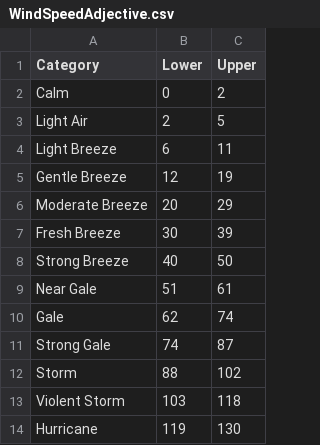
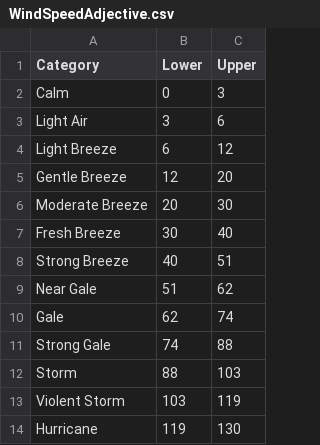
Before and after one commit to lyridwan/D2T_Apps, a CSV file: Corpus/WindSpeedAdjective.csv, drawn as a sheet.

```diff
--- a/Corpus/WindSpeedAdjective.csv
+++ b/Corpus/WindSpeedAdjective.csv
@@ -1,14 +1,14 @@
 Category,Lower,Upper
-Calm,0,2
-Light Air,2,5
-Light Breeze,6,11
-Gentle Breeze,12,19
-Moderate Breeze,20,29
-Fresh Breeze,30,39
-Strong Breeze,40,50
-Near Gale,51,61
+Calm,0,3
+Light Air,3,6
+Light Breeze,6,12
+Gentle Breeze,12,20
+Moderate Breeze,20,30
+Fresh Breeze,30,40
+Strong Breeze,40,51
+Near Gale,51,62
 Gale,62,74
-Strong Gale,74,87
-Storm,88,102
-Violent Storm,103,118
+Strong Gale,74,88
+Storm,88,103
+Violent Storm,103,119
 Hurricane,119,130
```
Also changed, not shown: 12 other files.
